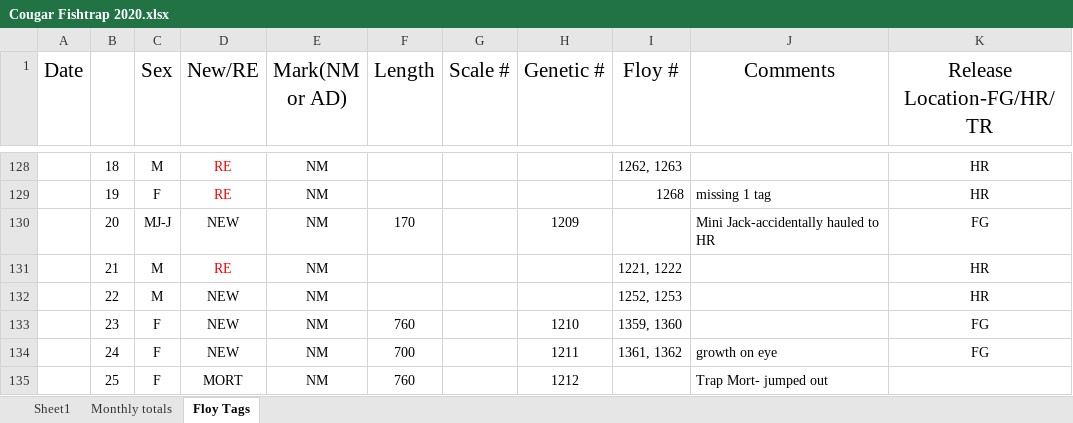
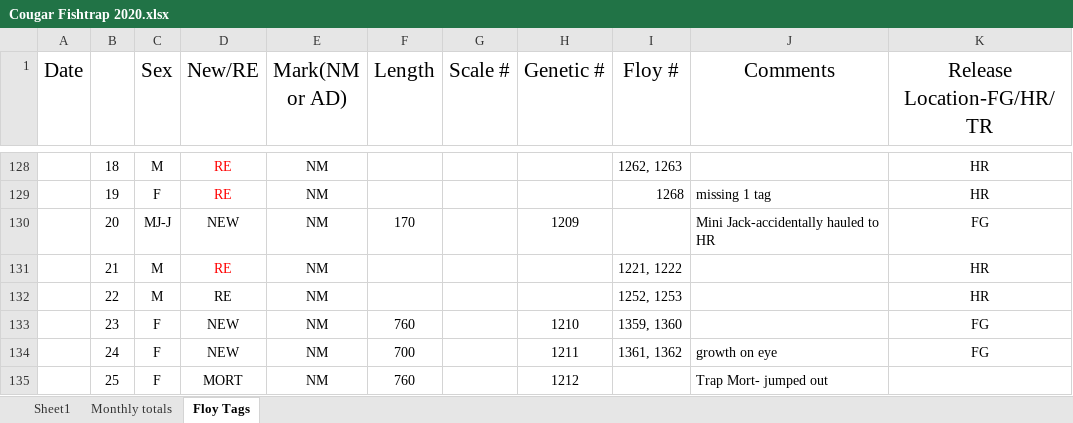
Before and after one commit to david-dayan/McKenzie_2022, an Excel workbook: metadata/dayan_metadata/raw_metadata/cougar/Cougar Fishtrap 2020.xlsx, sheet Floy Tags, drawn as a sheet; only a part is shown, gaps mark what is left out; values as stored, in another font and other column widths than the file's, no borders; the diff names each change by its address in the sheet, - before the commit and + after, or states it on an @@ line.

```diff
--- a/metadata/dayan_metadata/raw_metadata/cougar/Cougar Fishtrap 2020.xlsx (sheet Floy Tags)
+++ b/metadata/dayan_metadata/raw_metadata/cougar/Cougar Fishtrap 2020.xlsx (sheet Floy Tags)
-D132 (New/RE): NEW
+D132 (New/RE): RE
```
Also changed, not shown: metadata/dayan_metadata/raw_metadata/cougar/Cougar Fishtrap 2014.xlsx, metadata/dayan_metadata/raw_metadata/cougar/Cougar Fishtrap 2015.xlsx, 29 other files.
